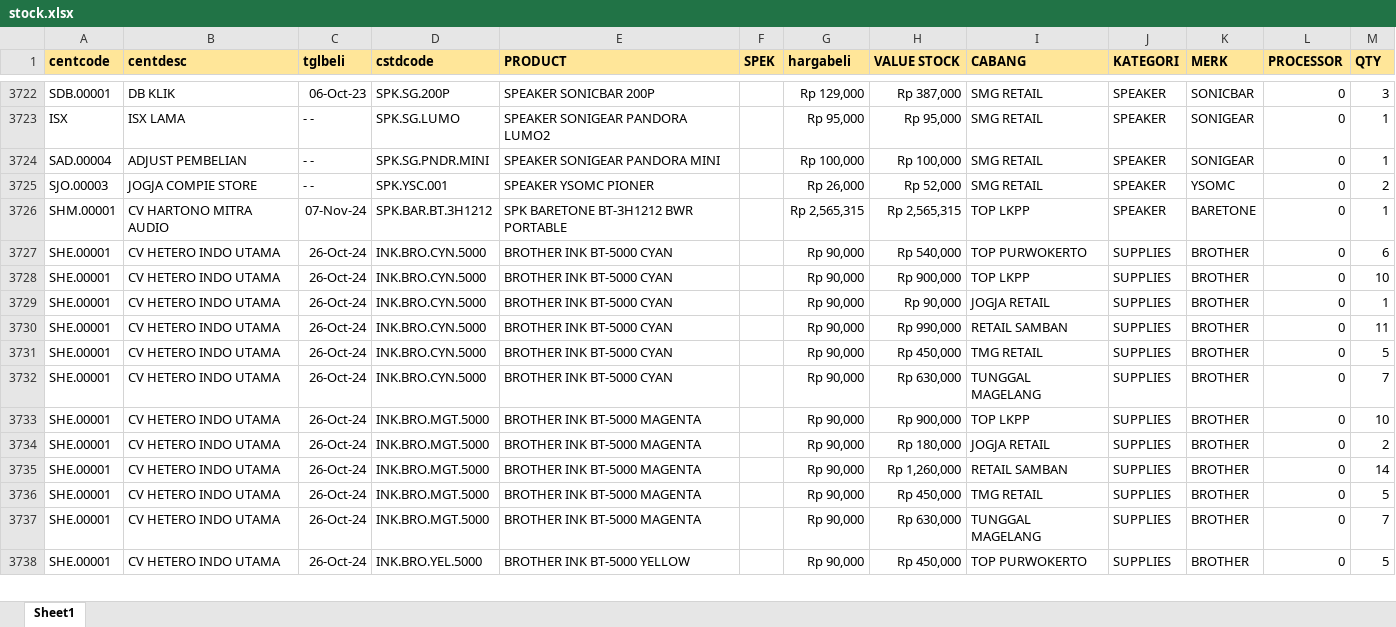
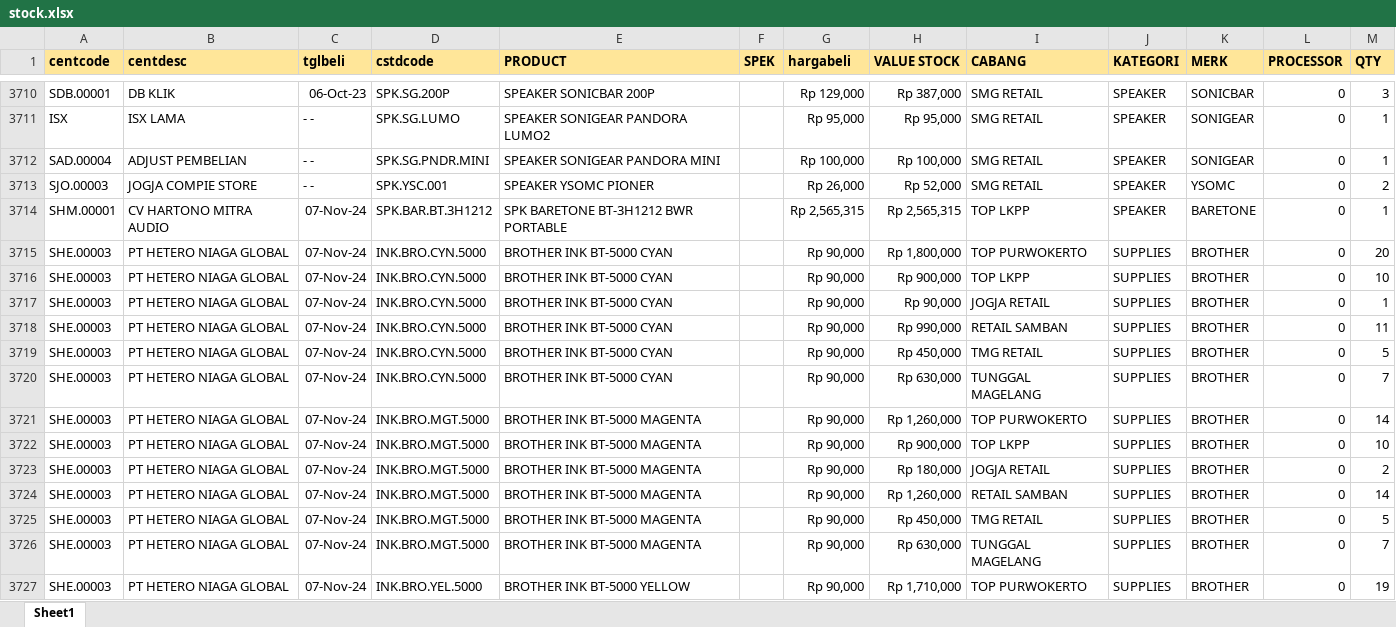
Before and after one commit to YoasAriel/Project-TOP, an Excel workbook: stock.xlsx, sheet Sheet1, drawn as a sheet; only a part is shown, gaps mark what is left out; values as stored, in another font and other column widths than the file's, no borders; addresses are those after the commit; the diff covers the shown part only; the diff names each change by its address in the sheet, - before the commit and + after, or states it on an @@ line.

```diff
--- a/stock.xlsx (sheet Sheet1)
+++ b/stock.xlsx (sheet Sheet1)
-A3715:A3720 (centcode): SHE.00001
+A3715:A3720 (centcode): SHE.00003
-B3715:B3720 (centdesc): CV HETERO INDO UTAMA
+B3715:B3720 (centdesc): PT HETERO NIAGA GLOBAL
-C3715:C3720 (tglbeli): 26-Oct-24
+C3715:C3720 (tglbeli): 07-Nov-24
-H3715 (VALUE STOCK): Rp 540,000
+H3715 (VALUE STOCK): Rp 1,800,000
-M3715 (QTY): 6
+M3715 (QTY): 20
+row 3721: SHE.00003 | PT HETERO NIAGA GLOBAL | 07-Nov-24 | INK.BRO.MGT.5000 | BROTHER INK BT-5000 MAGENTA |  | Rp 90,000 | Rp 1,260,000 | TOP PURWOKERTO | SUPPLIES | BROTHER | 0 | 14
-A3722:A3727 (centcode): SHE.00001
+A3722:A3727 (centcode): SHE.00003
-B3722:B3727 (centdesc): CV HETERO INDO UTAMA
+B3722:B3727 (centdesc): PT HETERO NIAGA GLOBAL
-C3722:C3727 (tglbeli): 26-Oct-24
+C3722:C3727 (tglbeli): 07-Nov-24
-H3727 (VALUE STOCK): Rp 450,000
+H3727 (VALUE STOCK): Rp 1,710,000
-M3727 (QTY): 5
+M3727 (QTY): 19
```
Also changed, not shown: 37 added rows, 62 removed rows and 654 edited cells elsewhere in this sheet.
